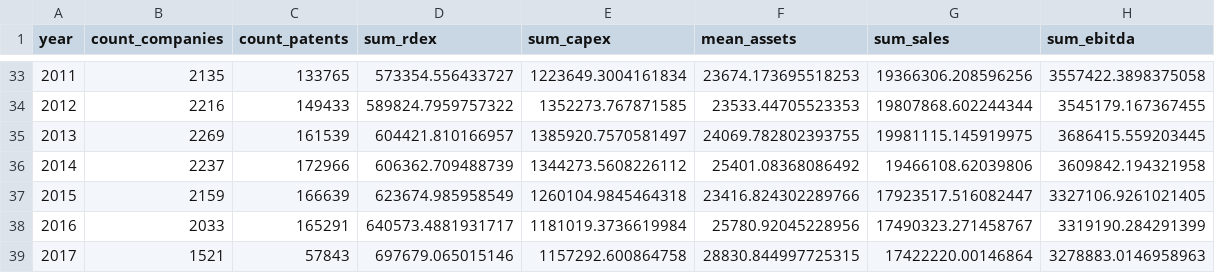
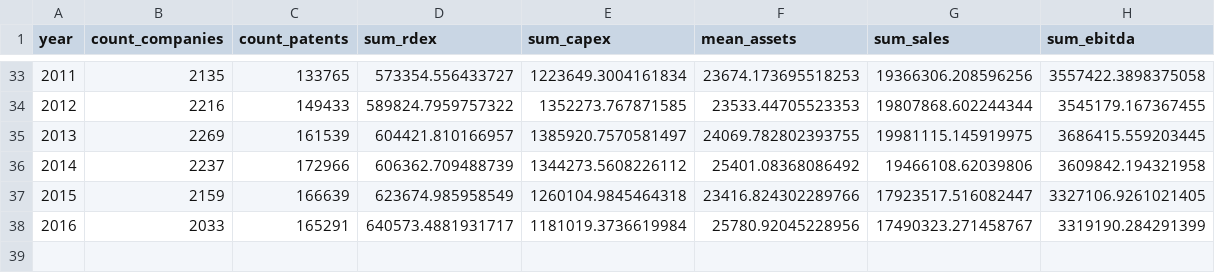
Before and after one commit to asifm/GCPD-website, a CSV file: assets/data/20190430_year.csv, drawn as a sheet; only a part is shown, gaps mark what is left out.

```diff
--- a/assets/data/20190430_year.csv
+++ b/assets/data/20190430_year.csv
@@ -38,2 +38 @@ year,count_companies,count_patents,sum_rdex,sum_capex,mean_assets,sum_sales,sum_
 2016,2033,165291,640573.4881931717,1181019.3736619984,25780.92045228956,17490323.271458767,3319190.284291399
-2017,1521,57843,697679.065015146,1157292.600864758,28830.844997725315,17422220.00146864,3278883.0146958963
```
Also changed, not shown: assets/data/20190430_sic2d_year.csv, assets/data/20190430_sic4d.csv, 11 other files.
